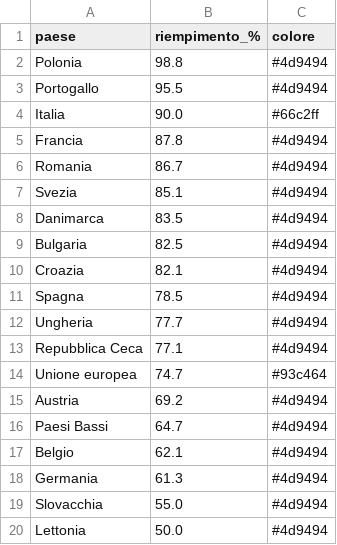
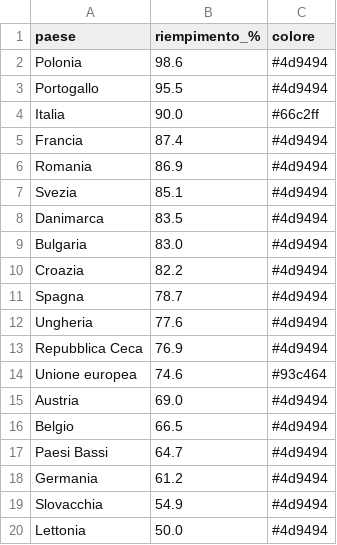
Before and after one commit to sanellia97-lab/stoccaggio-gas-ue, a CSV file: data.csv, drawn as a sheet.

```diff
--- a/data.csv
+++ b/data.csv
@@ -1,20 +1,20 @@
 paese,riempimento_%,colore
-Polonia,98.8,#4d9494
+Polonia,98.6,#4d9494
 Portogallo,95.5,#4d9494
 Italia,90.0,#66c2ff
-Francia,87.8,#4d9494
-Romania,86.7,#4d9494
+Francia,87.4,#4d9494
+Romania,86.9,#4d9494
 Svezia,85.1,#4d9494
 Danimarca,83.5,#4d9494
-Bulgaria,82.5,#4d9494
-Croazia,82.1,#4d9494
-Spagna,78.5,#4d9494
-Ungheria,77.7,#4d9494
-Repubblica Ceca,77.1,#4d9494
-Unione europea,74.7,#93c464
-Austria,69.2,#4d9494
+Bulgaria,83.0,#4d9494
+Croazia,82.2,#4d9494
+Spagna,78.7,#4d9494
+Ungheria,77.6,#4d9494
+Repubblica Ceca,76.9,#4d9494
+Unione europea,74.6,#93c464
+Austria,69.0,#4d9494
+Belgio,66.5,#4d9494
 Paesi Bassi,64.7,#4d9494
-Belgio,62.1,#4d9494
-Germania,61.3,#4d9494
-Slovacchia,55.0,#4d9494
+Germania,61.2,#4d9494
+Slovacchia,54.9,#4d9494
 Lettonia,50.0,#4d9494
```
Also changed, not shown: data_en.csv, 2 other files.
